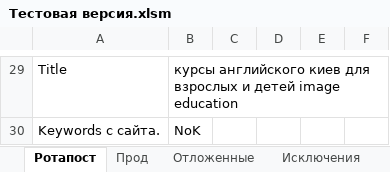
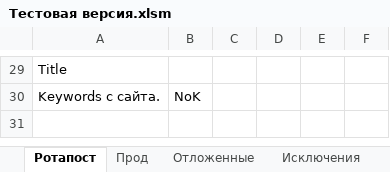
Before and after one commit to Goodron1981/MyMacros-master, an Excel workbook: Тестовая версия.xlsm, sheet Ротапост, drawn as a sheet; only a part is shown, gaps mark what is left out; values as stored, in another font and other column widths than the file's, no borders; charts and pictures not drawn; the diff covers the shown part only; the diff names each change by its address in the sheet, - before the commit and + after, or states it on an @@ line.

```diff
--- a/Тестовая версия.xlsm (sheet Ротапост)
+++ b/Тестовая версия.xlsm (sheet Ротапост)
-B29: курсы английского киев для взрослых и детей image education
+B29: (empty)
```
Also changed, not shown: 21 edited cells elsewhere in this sheet.
